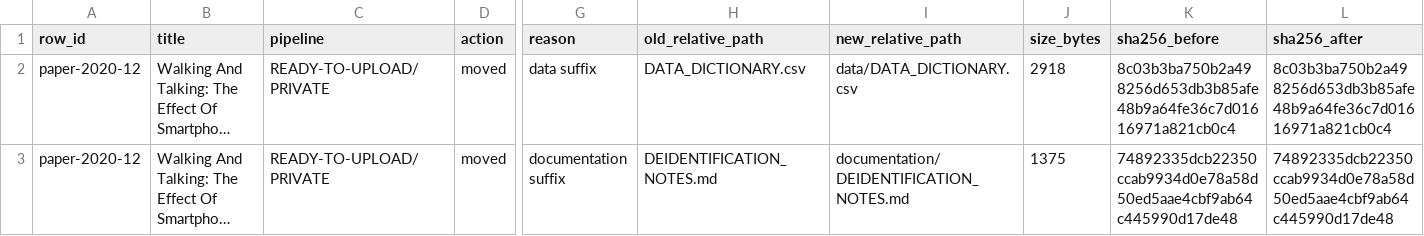
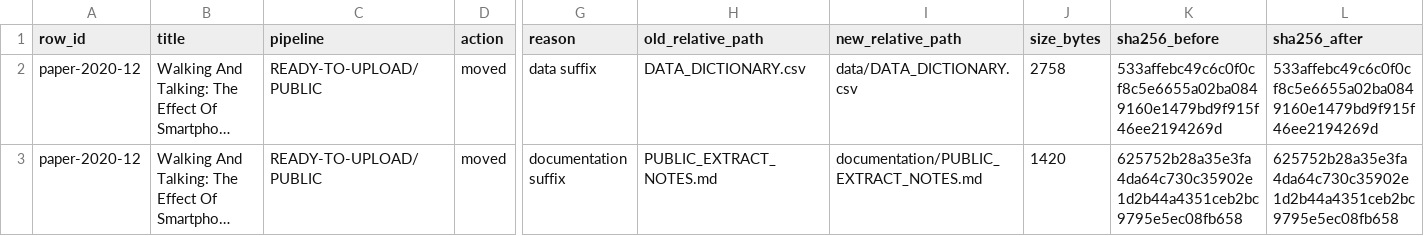
Before and after one commit to dlevinson/paper-2020-12-walking-and-talking-the-effect-of-smartphone-use-and-group-conversation-on-pedestrian, a CSV file: metadata/READY_LAYOUT_RELOCATION_MANIFEST.csv, drawn as a sheet; only a part is shown, gaps mark what is left out; long unchanged cells end in …; the diff names each change by its address in the sheet, - before the commit and + after, or states it on an @@ line.

```diff
--- a/metadata/READY_LAYOUT_RELOCATION_MANIFEST.csv
+++ b/metadata/READY_LAYOUT_RELOCATION_MANIFEST.csv
-C2:C3 (pipeline): READY-TO-UPLOAD/PRIVATE
+C2:C3 (pipeline): READY-TO-UPLOAD/PUBLIC
-J2 (size_bytes): 2918
+J2 (size_bytes): 2758
-K2 (sha256_before): 8c03b3ba750b2a498256d653db3b85afe48b9a64fe36c7d01616971a821cb0c4
+K2 (sha256_before): 533affebc49c6c0f0cf8c5e6655a02ba0849160e1479bd9f915f46ee2194269d
-L2 (sha256_after): 8c03b3ba750b2a498256d653db3b85afe48b9a64fe36c7d01616971a821cb0c4
+L2 (sha256_after): 533affebc49c6c0f0cf8c5e6655a02ba0849160e1479bd9f915f46ee2194269d
-H3 (old_relative_path): DEIDENTIFICATION_NOTES.md
+H3 (old_relative_path): PUBLIC_EXTRACT_NOTES.md
-I3 (new_relative_path): documentation/DEIDENTIFICATION_NOTES.md
+I3 (new_relative_path): documentation/PUBLIC_EXTRACT_NOTES.md
-J3 (size_bytes): 1375
+J3 (size_bytes): 1420
-K3 (sha256_before): 74892335dcb22350ccab9934d0e78a58d50ed5aae4cbf9ab64c445990d17de48
+K3 (sha256_before): 625752b28a35e3fa4da64c730c35902e1d2b44a4351ceb2bc9795e5ec08fb658
-L3 (sha256_after): 74892335dcb22350ccab9934d0e78a58d50ed5aae4cbf9ab64c445990d17de48
+L3 (sha256_after): 625752b28a35e3fa4da64c730c35902e1d2b44a4351ceb2bc9795e5ec08fb658
```
Also changed, not shown: ARCHIVE_MANIFEST.csv, PACKAGE_MANIFEST.csv, 15 other files.
